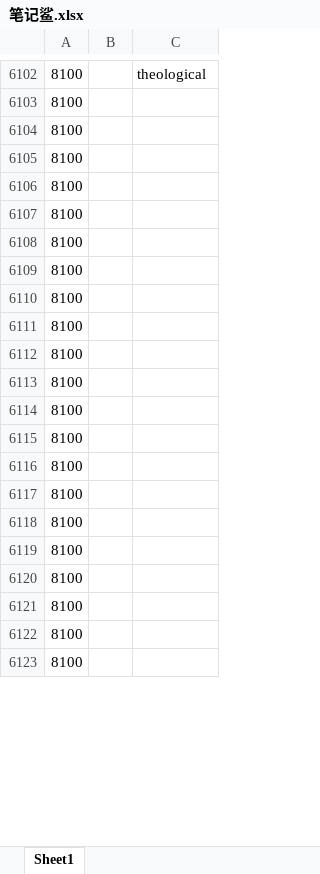
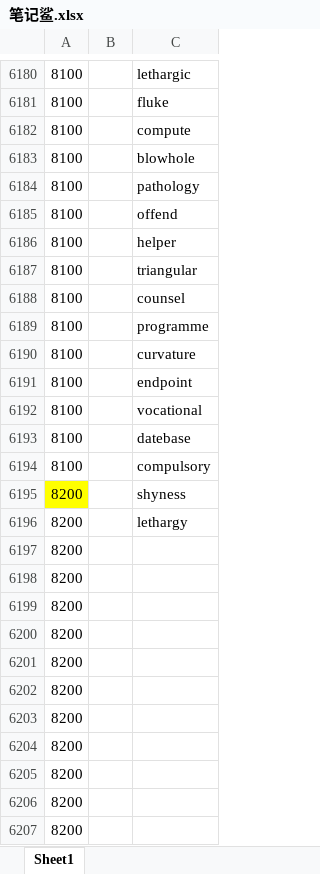
Before and after one commit to ambitiouschild/GitEnglish, an Excel workbook: 笔记鲨.xlsx, sheet Sheet1, drawn as a sheet; only a part is shown, gaps mark what is left out; values as stored, in another font and other column widths than the file's, no borders; addresses are those after the commit; the diff covers the shown part only; the diff names each change by its address in the sheet, - before the commit and + after, or states it on an @@ line.

```diff
--- a/笔记鲨.xlsx (sheet Sheet1)
+++ b/笔记鲨.xlsx (sheet Sheet1)
-C6180: theological
+C6180: lethargic
-C6181: (empty)
+C6181: fluke
-C6182: (empty)
+C6182: compute
-C6183: (empty)
+C6183: blowhole
-C6184: (empty)
+C6184: pathology
-C6185: (empty)
+C6185: offend
-C6186: (empty)
+C6186: helper
-C6187: (empty)
+C6187: triangular
-C6188: (empty)
+C6188: counsel
-C6189: (empty)
+C6189: programme
-C6190: (empty)
+C6190: curvature
+row 6191: 8100 |  | endpoint
+row 6192: 8100 |  | vocational
+row 6193: 8100 |  | datebase
+row 6194: 8100 |  | compulsory
+row 6195: 8200 |  | shyness
+row 6196: 8200 |  | lethargy
-A6197:A6207: 8100
+A6197:A6207: 8200
```
Also changed, not shown: 78 added rows and 12 edited cells elsewhere in this sheet.
